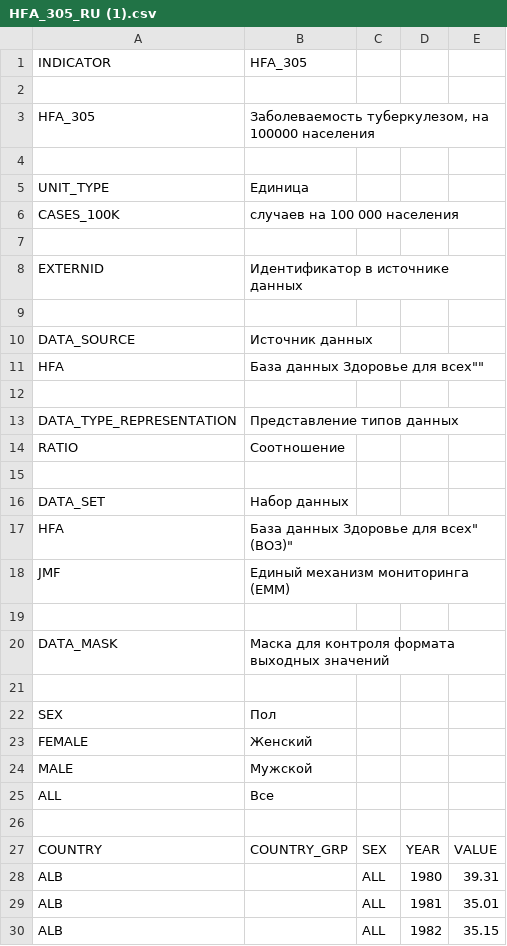
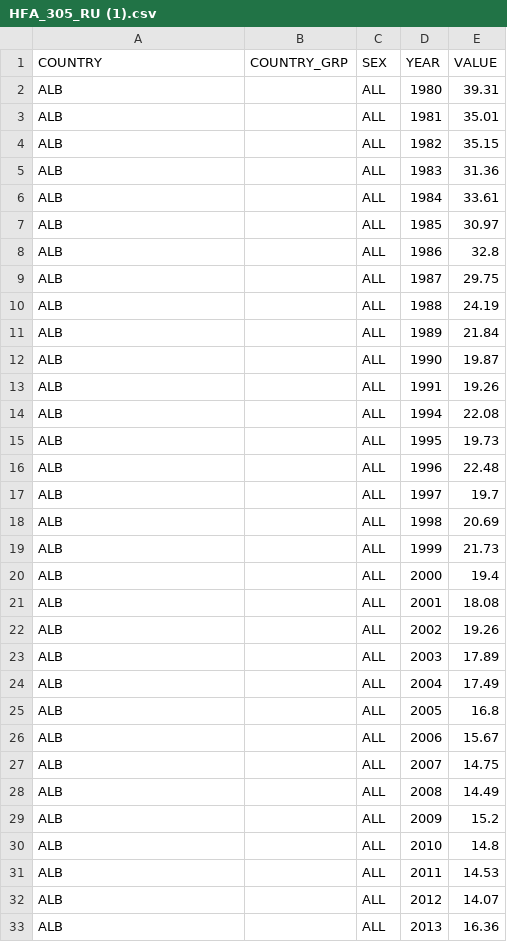
Before and after one commit to zengpro/neuropython, a CSV file: HFA_305_RU (1).csv, drawn as a sheet; only a part is shown; the shorter side is filled out with more unchanged rows.

Commit message:
Update HFA_305_RU (2).csv

```diff
--- a/HFA_305_RU (1).csv
+++ b/HFA_305_RU (1).csv
@@ -1,27 +1 @@
-"INDICATOR","HFA_305"
-
-"HFA_305","Заболеваемость туберкулезом, на 100000 населения"
-
-"UNIT_TYPE","Единица"
-"CASES_100K","случаев на 100 000 населения"
-
-"EXTERNID","Идентификатор в источнике данных"
-
-"DATA_SOURCE","Источник данных"
-"HFA","База данных "Здоровье для всех""
-
-"DATA_TYPE_REPRESENTATION","Представление типов данных"
-"RATIO","Соотношение"
-
-"DATA_SET","Набор данных"
-"HFA","База данных "Здоровье для всех" (ВОЗ)"
-"JMF","Единый механизм мониторинга (ЕММ)"
-
-"DATA_MASK","Маска для контроля формата выходных значений"
-
-"SEX","Пол"
-"FEMALE","Женский"
-"MALE","Мужской"
-"ALL","Все"
-
 "COUNTRY","COUNTRY_GRP","SEX","YEAR","VALUE"
```
